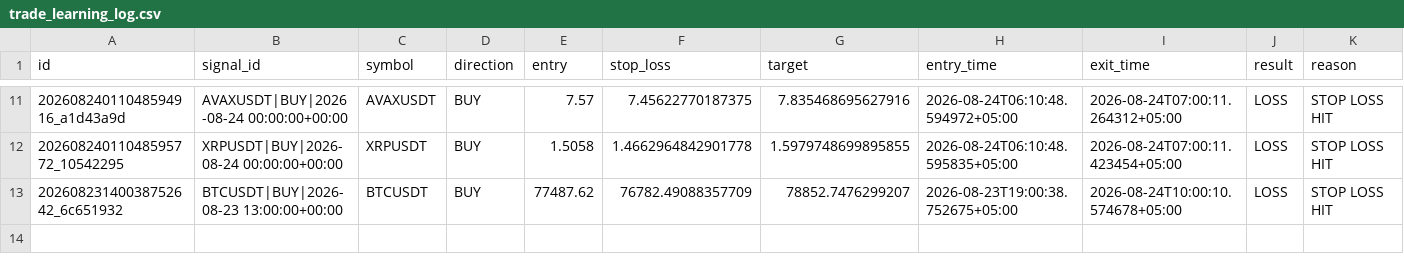
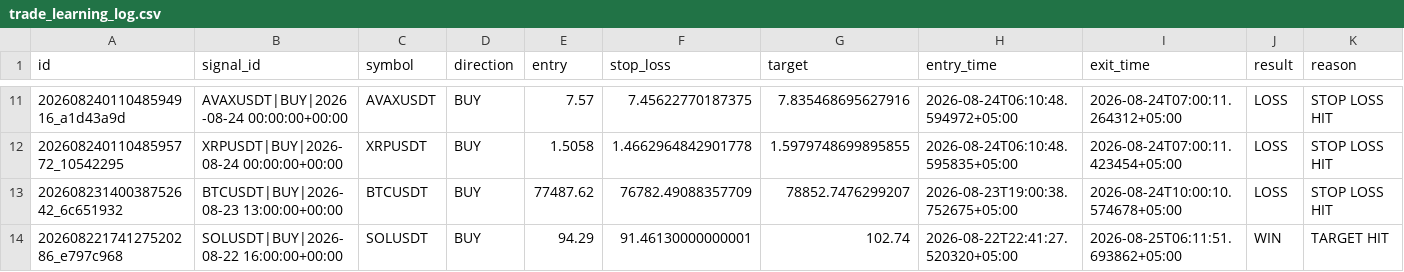
Before and after one commit to adrdj5006-ctrl/crypto-trading-bot, a CSV file: market_brain_data/trade_learning_log.csv, drawn as a sheet; only a part is shown, gaps mark what is left out; rows hold the shown columns only; the diff names each change by its address in the sheet, - before the commit and + after, or states it on an @@ line.

Commit message:
Update Market Brain trade memory

```diff
--- a/market_brain_data/trade_learning_log.csv
+++ b/market_brain_data/trade_learning_log.csv
+row 14: 20260822174127520286_e797c968 | SOLUSDT|BUY|2026-08-22 16:00:00+00:00 | SOLUSDT | BUY | 94.29 | 91.46130000000001 | 102.74 | 2026-08-22T22:41:27.520320+05:00 | 2026-08-25T06:11:51.693862+05:00 | WIN | TARGET HIT
```
Also changed, not shown: 3 other files.
